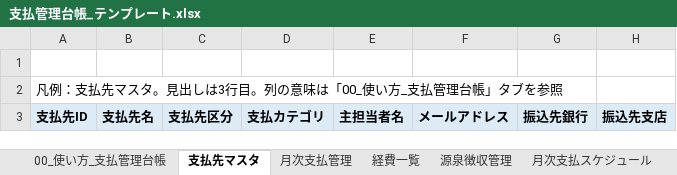
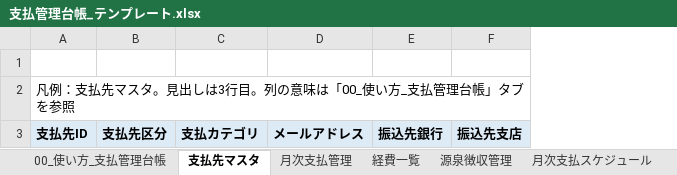
Before and after one commit to ai-osi-uri/ai-osi-uri-public, an Excel workbook: plugins/osi-finance/assets/templates/支払管理台帳_テンプレート.xlsx, sheet 支払先マスタ, drawn as a sheet; only a part is shown; values as stored, in another font and other column widths than the file's, no borders; the diff names each change by its address in the sheet, - before the commit and + after, or states it on an @@ line.

```diff
--- a/plugins/osi-finance/assets/templates/支払管理台帳_テンプレート.xlsx (sheet 支払先マスタ)
+++ b/plugins/osi-finance/assets/templates/支払管理台帳_テンプレート.xlsx (sheet 支払先マスタ)
-column B, row 3: 支払先名
-column E, row 3: 主担当者名
```
Also changed, not shown: sheet 月次支払管理, sheet 00_使い方_支払管理台帳, plugins/osi-finance/assets/templates/仕訳台帳_テンプレート.xlsx, plugins/osi-finance/assets/templates/共通マスタ_テンプレート.xlsx, 31 other files.
